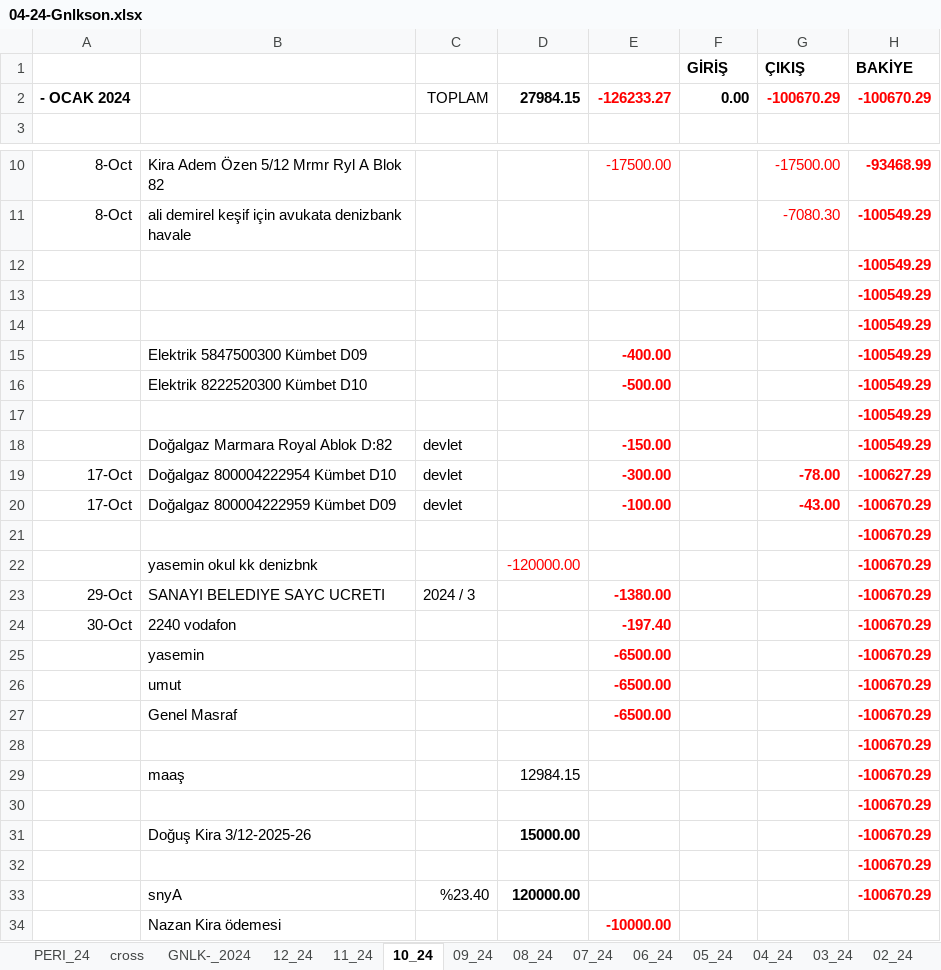
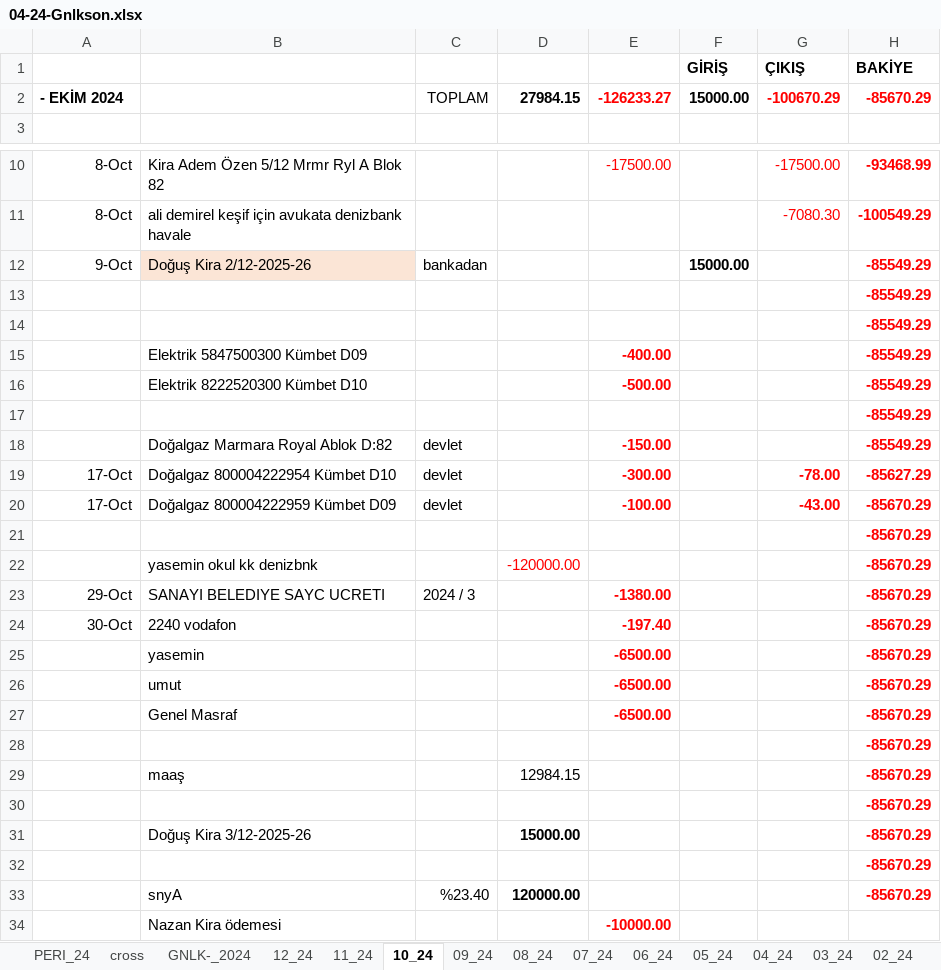
Before and after one commit to roboturx/tdy, an Excel workbook: 04-24-Gnlkson.xlsx, sheet 10_24, drawn as a sheet; only a part is shown, gaps mark what is left out; values as stored, in another font and other column widths than the file's, no borders; removed rows and columns are numbered as before the commit, all else as after; the diff covers the shown part only; the diff names each change by its address in the sheet, - before the commit and + after, or states it on an @@ line.

```diff
--- a/04-24-Gnlkson.xlsx (sheet 10_24)
+++ b/04-24-Gnlkson.xlsx (sheet 10_24)
-A2: - OCAK 2024
+A2: - EKİM 2024
-F2 (GİRİŞ): 0.00
+F2 (GİRİŞ): 15000.00
-H2 (BAKİYE): -100670.29
+H2 (BAKİYE): -85670.29
-row 12:  |  |  |  |  |  |  | -100549.29
+row 12: 9-Oct | Doğuş Kira 2/12-2025-26 | bankadan |  |  | 15000.00 |  | -85549.29
-H13:H18 (BAKİYE): -100549.29
+H13:H18 (BAKİYE): -85549.29
-H19 (BAKİYE): -100627.29
+H19 (BAKİYE): -85627.29
-H20:H33 (BAKİYE): -100670.29
+H20:H33 (BAKİYE): -85670.29
```
Also changed, not shown: 2 edited cells elsewhere in this sheet, sheet GNLK-_2024, sheet 08_24, sheet 09_24, sheet 05_24, sheet 11_24, sheet 12_24, 1 more sheet, 1 other file.
